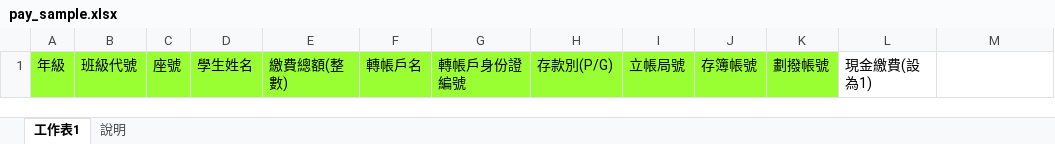
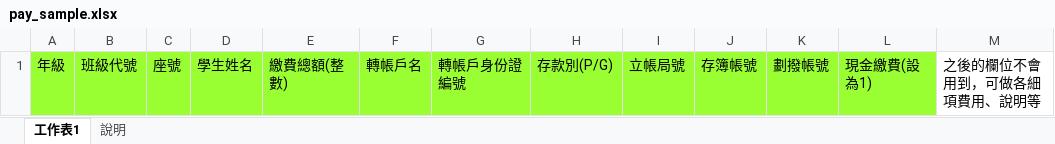
Before and after one commit to prolin99/es_charge, an Excel workbook: admin/pay_sample.xlsx, sheet 工作表1, drawn as a sheet; values as stored, in another font and other column widths than the file's, no borders; the diff names each change by its address in the sheet, - before the commit and + after, or states it on an @@ line.

```diff
--- a/admin/pay_sample.xlsx (sheet 工作表1)
+++ b/admin/pay_sample.xlsx (sheet 工作表1)
-L1 fill: none
+L1 fill: #99FF33
-M1: (empty)
+M1: 之後的欄位不會用到，可做各細項費用、說明等
```
Also changed, not shown: sheet 說明, 4 other files.
